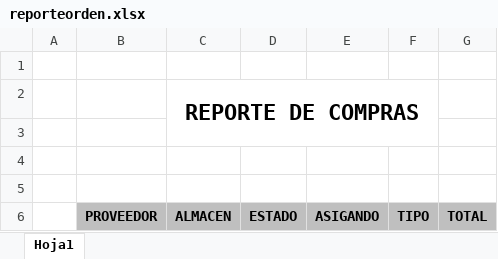
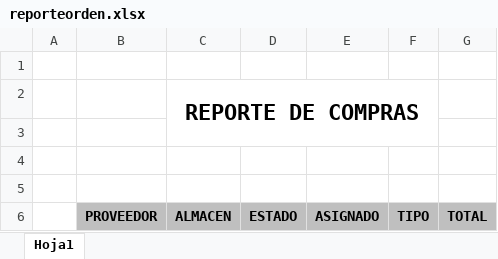
Before and after one commit to jeffcondezo/empower, an Excel workbook: reporteorden.xlsx, sheet Hoja1, drawn as a sheet; values as stored, in another font and other column widths than the file's, no borders; the diff names each change by its address in the sheet, - before the commit and + after, or states it on an @@ line.

```diff
--- a/reporteorden.xlsx (sheet Hoja1)
+++ b/reporteorden.xlsx (sheet Hoja1)
-E6: ASIGANDO
+E6: ASIGNADO
```
Also changed, not shown: 30 other files.
